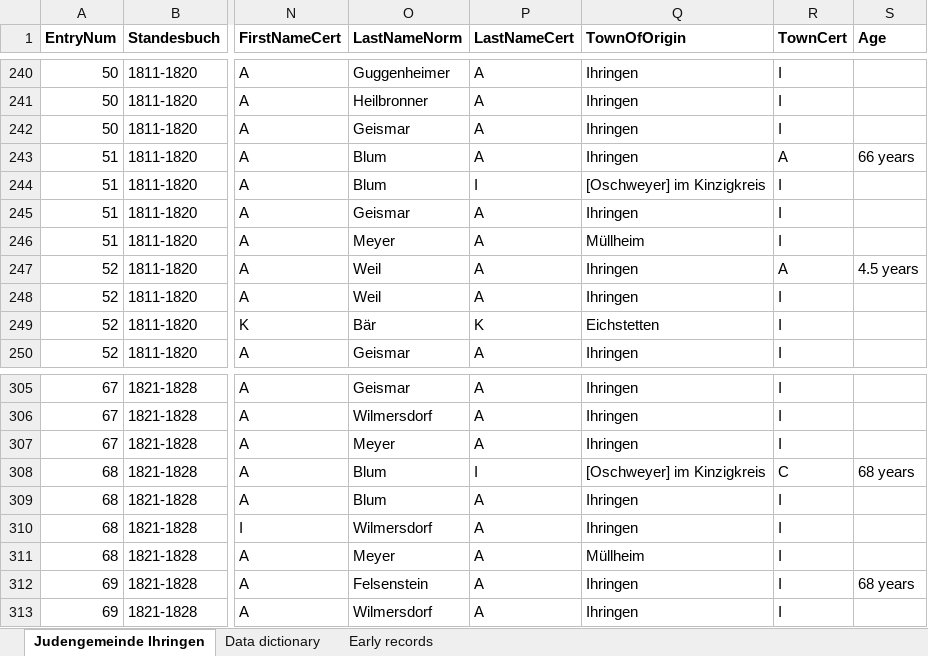
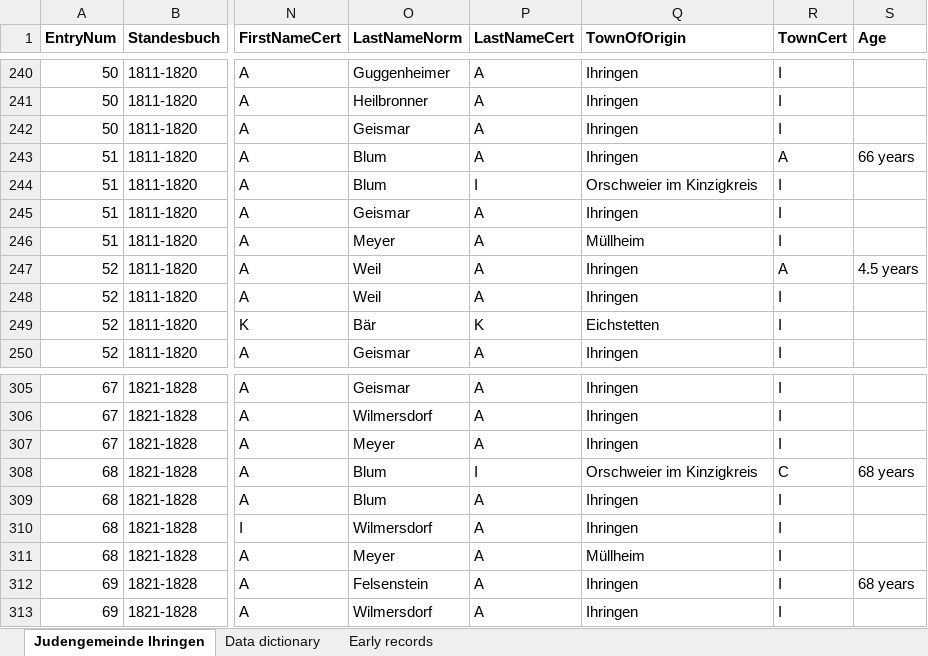
Before and after one commit to djwile/ihringen, an Excel workbook: data/ihringen_database.xlsx, sheet Judengemeinde Ihringen, drawn as a sheet; only a part is shown, gaps mark what is left out; values as stored, in another font and other column widths than the file's, no borders; the diff names each change by its address in the sheet, - before the commit and + after, or states it on an @@ line.

Commit message:
Add files via upload
small data revision

```diff
--- a/data/ihringen_database.xlsx (sheet Judengemeinde Ihringen)
+++ b/data/ihringen_database.xlsx (sheet Judengemeinde Ihringen)
-Q244 (TownOfOrigin): [Oschweyer] im Kinzigkreis
+Q244 (TownOfOrigin): Orschweier im Kinzigkreis
-Q308 (TownOfOrigin): [Oschweyer] im Kinzigkreis
+Q308 (TownOfOrigin): Orschweier im Kinzigkreis
```
